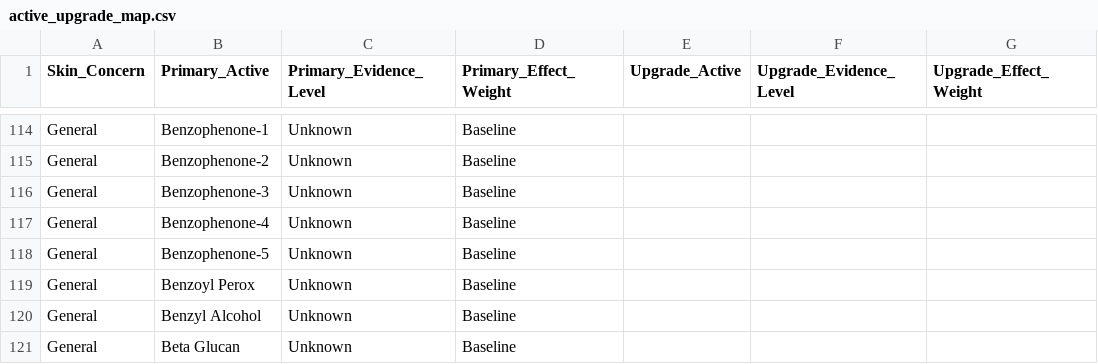
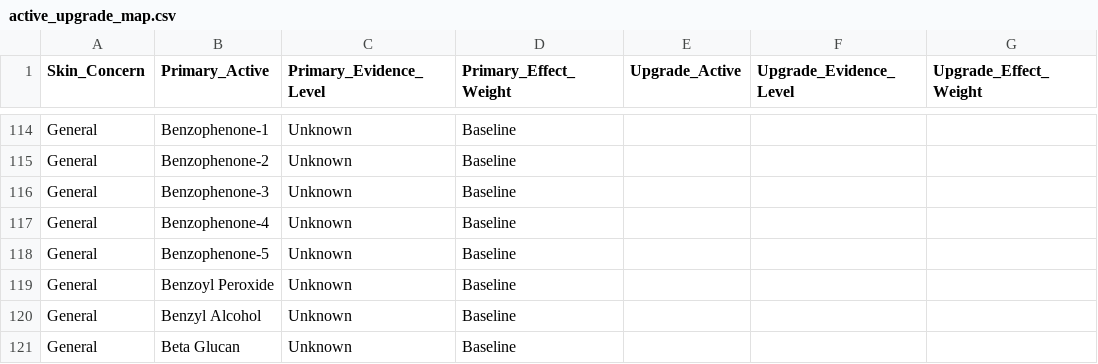
Before and after one commit to priyanka29chakraborty-source/skincare-calculator, a CSV file: app-main/backend/database/active_upgrade_map.csv, drawn as a sheet; only a part is shown, gaps mark what is left out; the diff names each change by its address in the sheet, - before the commit and + after, or states it on an @@ line.

```diff
--- a/app-main/backend/database/active_upgrade_map.csv
+++ b/app-main/backend/database/active_upgrade_map.csv
-B119 (Primary_Active): Benzoyl Perox
+B119 (Primary_Active): Benzoyl Peroxide
```
Also changed, not shown: app-main/backend/database/ingredient_database_fixed5.csv, app-main/backend/database/ingredient_synergy_table.csv, 46 other files.
